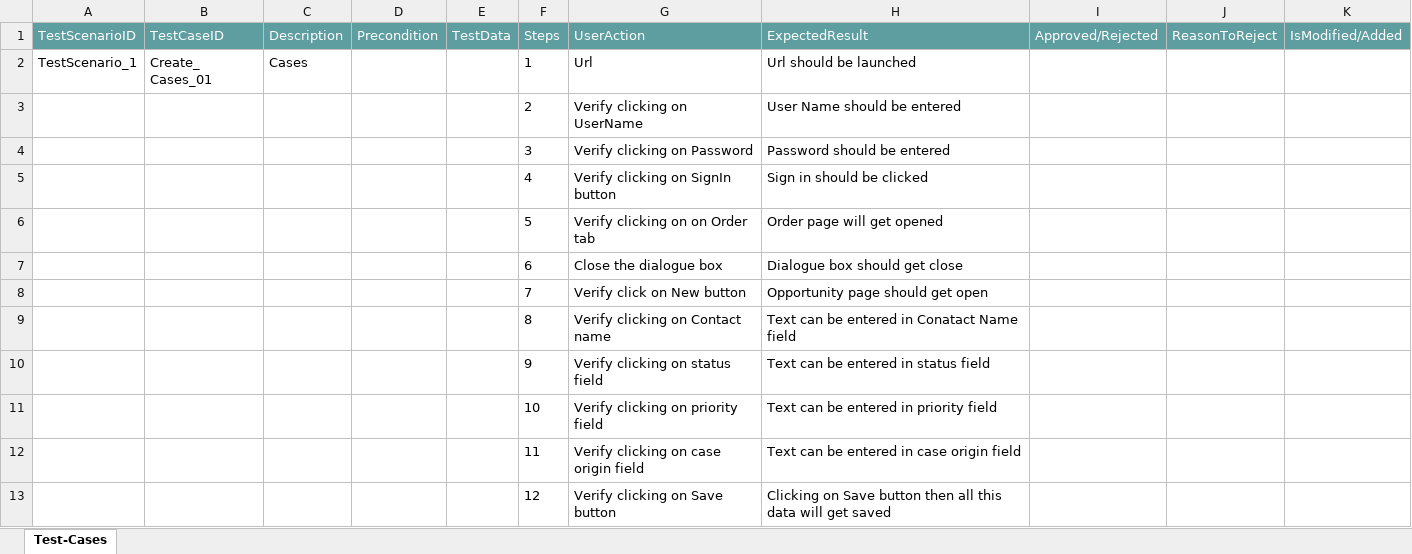
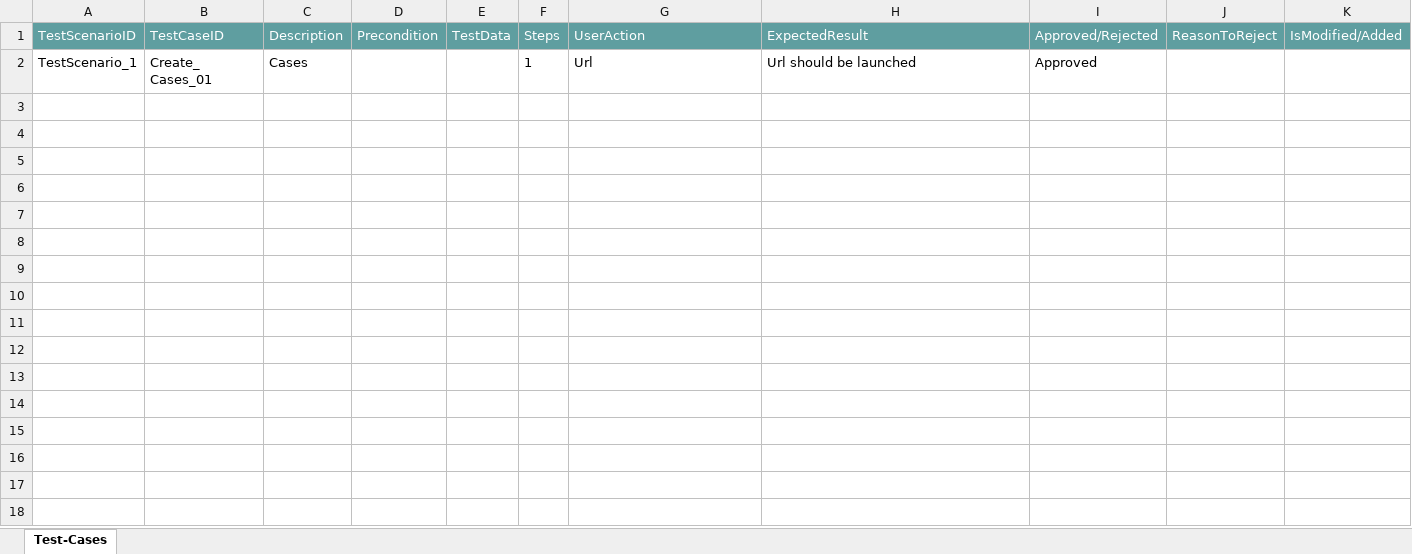
Before and after one commit to ShaikMohamedIrfan/NewURLProjectOne, an Excel workbook: Package Latest Case.xlsx, sheet Test-Cases, drawn as a sheet; only a part is shown; values as stored, in another font and other column widths than the file's, no borders; table styles not drawn; the diff covers the shown part only; the diff names each change by its address in the sheet, - before the commit and + after, or states it on an @@ line.

Commit message:
Add files via upload

```diff
--- a/Package Latest Case.xlsx (sheet Test-Cases)
+++ b/Package Latest Case.xlsx (sheet Test-Cases)
-I2 (Approved/Rejected): (empty)
+I2 (Approved/Rejected): Approved
@@ row 3 hidden:  |  |  |  |  | 2 | Verify clicking on UserName | User Name should be entered @@
@@ row 4 hidden:  |  |  |  |  | 3 | Verify clicking on Password | Password should be entered @@
@@ row 5 hidden:  |  |  |  |  | 4 | Verify clicking on SignIn button | Sign in should be clicked @@
@@ row 6 hidden:  |  |  |  |  | 5 | Verify clicking on on Order tab | Order page will get opened @@
@@ row 7 hidden:  |  |  |  |  | 6 | Close the dialogue box | Dialogue box should get close @@
@@ row 8 hidden:  |  |  |  |  | 7 | Verify click on New button | Opportunity page should get open @@
@@ row 9 hidden:  |  |  |  |  | 8 | Verify clicking on Contact name | Text can be entered in Conatact Name field @@
@@ row 10 hidden:  |  |  |  |  | 9 | Verify clicking on status field | Text can be entered in status field @@
@@ row 11 hidden:  |  |  |  |  | 10 | Verify clicking on priority field | Text can be entered in priority field @@
@@ row 12 hidden:  |  |  |  |  | 11 | Verify clicking on case origin field | Text can be entered in case origin field @@
@@ row 13 hidden:  |  |  |  |  | 12 | Verify clicking on Save button | Clicking on Save button then all this data will get saved @@
```
Also changed, not shown: 12 hidden or unhidden rows elsewhere in this sheet.
